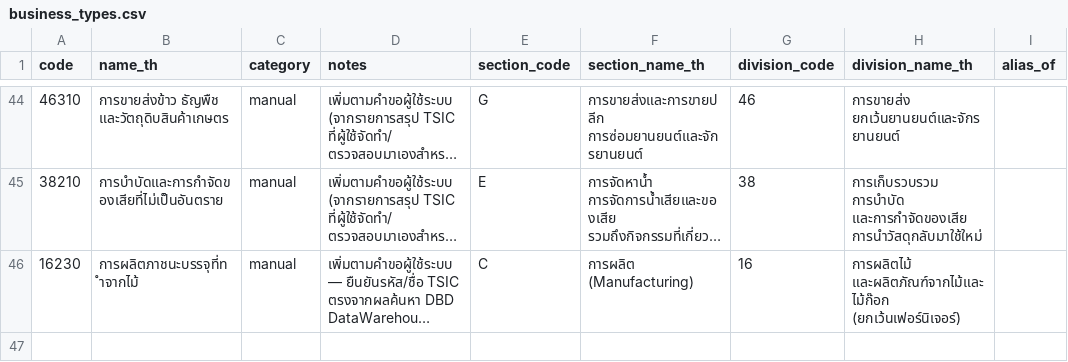
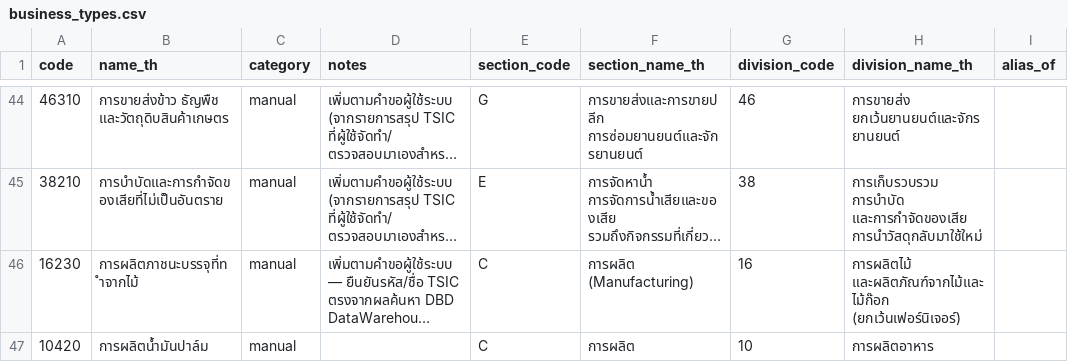
Before and after one commit to DekPeem/Data, a CSV file: data/reference/business_types.csv, drawn as a sheet; only a part is shown, gaps mark what is left out; long unchanged cells end in …; the diff names each change by its address in the sheet, - before the commit and + after, or states it on an @@ line.

Commit message:
เพิ่มประเภทธุรกิจ 10420 ที่เพิ่มเองจากหน้า Admin

```diff
--- a/data/reference/business_types.csv
+++ b/data/reference/business_types.csv
+row 47: 10420 | การผลิตน้ำมันปาล์ม | manual |  | C | การผลิต | 10 | การผลิตอาหาร
```
